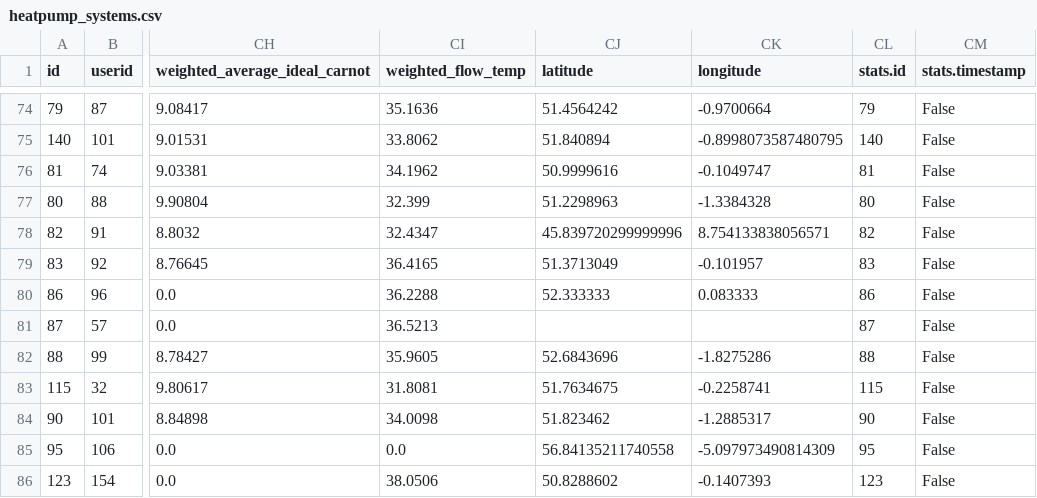
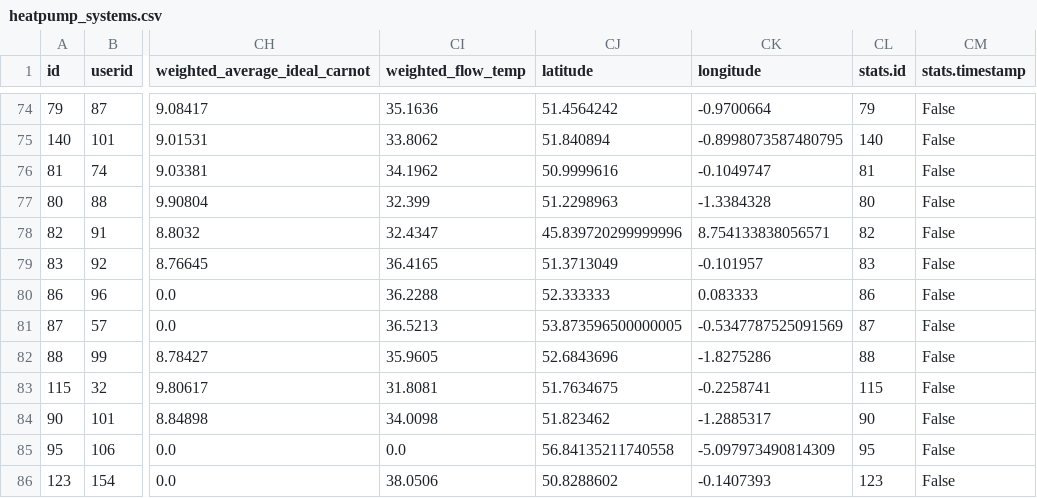
Before and after one commit to Johnr24/heatpump, a CSV file: heatpump_systems.csv, drawn as a sheet; only a part is shown, gaps mark what is left out; the diff names each change by its address in the sheet, - before the commit and + after, or states it on an @@ line.

Commit message:
added pump 87 (strange location with a hidden space)

```diff
--- a/heatpump_systems.csv
+++ b/heatpump_systems.csv
-CJ81 (latitude): (empty)
+CJ81 (latitude): 53.873596500000005
-CK81 (longitude): (empty)
+CK81 (longitude): -0.5347787525091569
```
Also changed, not shown: cached_locations.csv, 2 other files.
